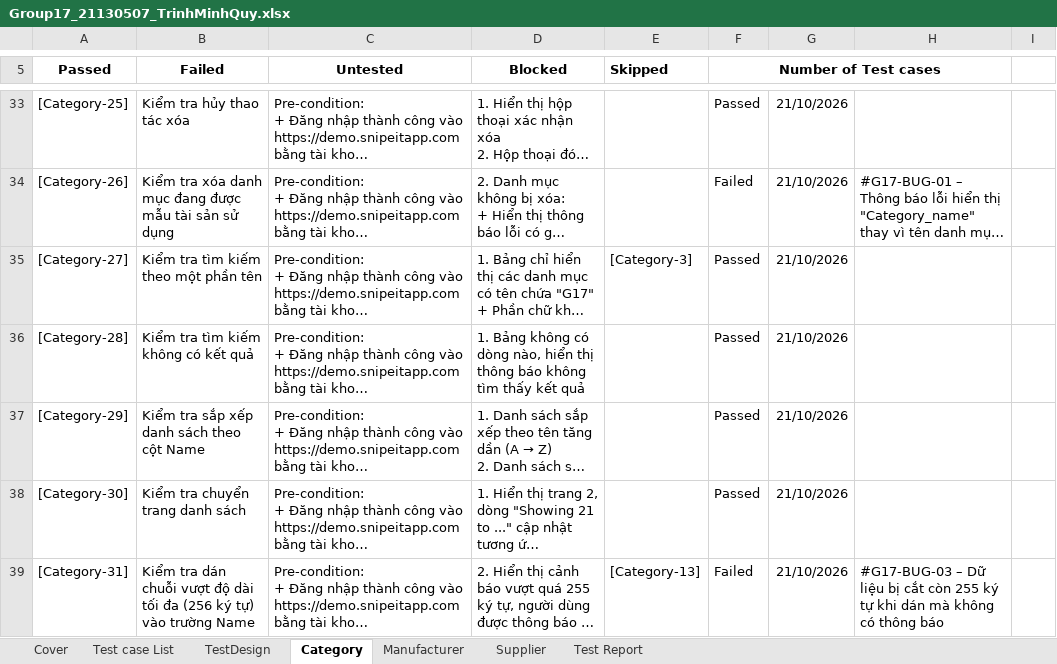
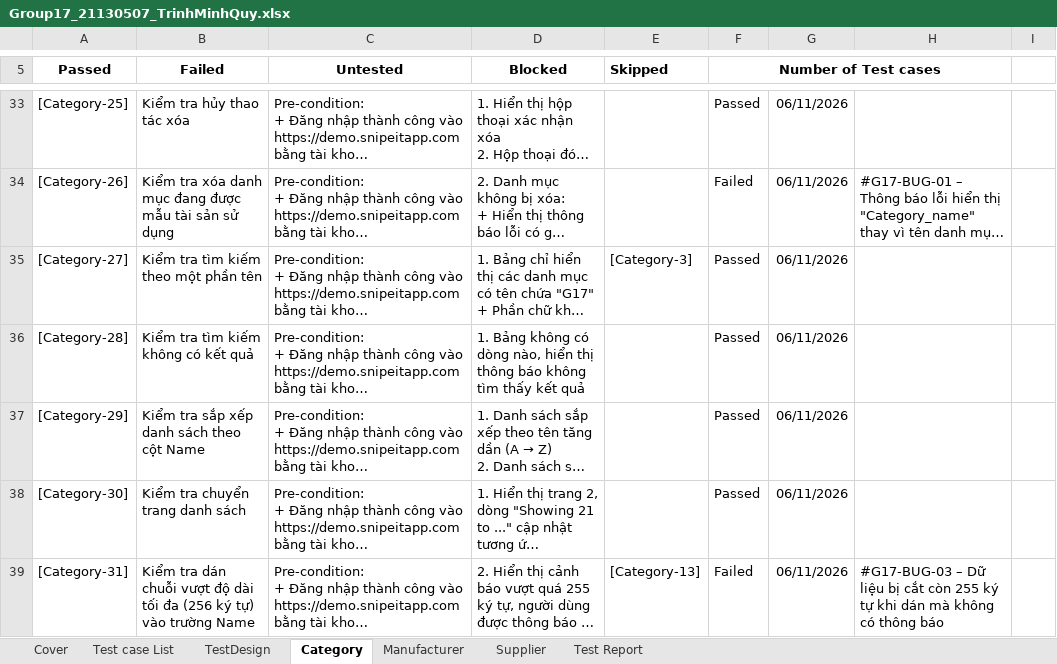
Before and after one commit to minhquy1023/Group17_SnipeIT, an Excel workbook: TestCases/Group17_21130507_TrinhMinhQuy.xlsx, sheet Category, drawn as a sheet; only a part is shown, gaps mark what is left out; long unchanged cells end in …; values as stored, in another font and other column widths than the file's, no borders; table styles not drawn; the diff covers the shown part only; the diff names each change by its address in the sheet, - before the commit and + after, or states it on an @@ line.

Commit message:
Update test cases for Category, Manufacturer, Supplier (v0.7)

```diff
--- a/TestCases/Group17_21130507_TrinhMinhQuy.xlsx (sheet Category)
+++ b/TestCases/Group17_21130507_TrinhMinhQuy.xlsx (sheet Category)
-G33:G39: 21/10/2026
+G33:G39: 06/11/2026
```
Also changed, not shown: 34 edited cells elsewhere in this sheet, sheet Manufacturer, sheet Supplier, sheet Test Report, sheet Cover, sheet TestDesign, sheet Test case List, charts or pictures.
